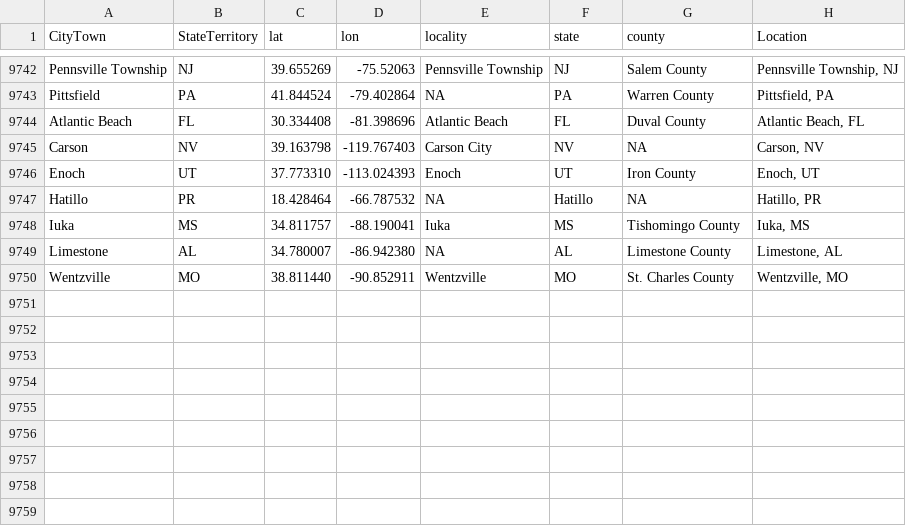
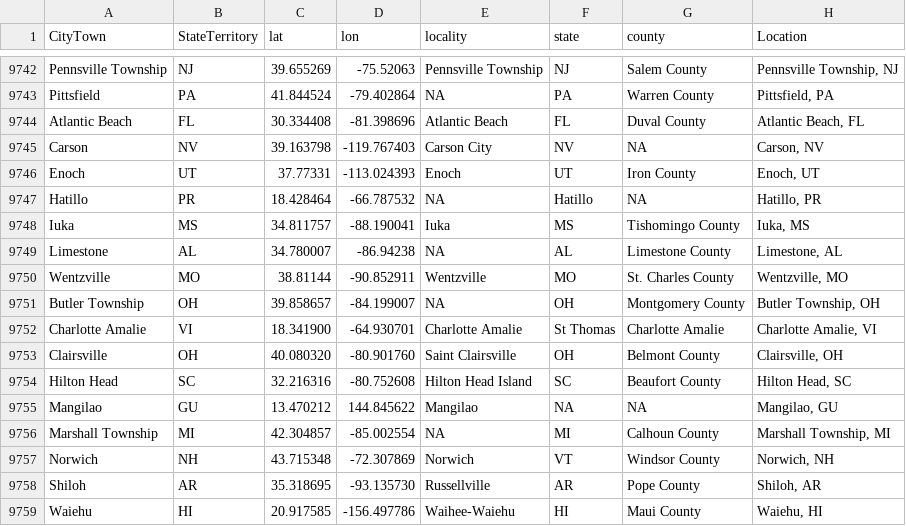
Before and after one commit to nonviolent-action-lab/crowd-counting-consortium, a CSV file: data_compilation/location_lookup.csv, drawn as a sheet; only a part is shown, gaps mark what is left out.

Commit message:
Weekly data update

```diff
--- a/data_compilation/location_lookup.csv
+++ b/data_compilation/location_lookup.csv
@@ -9745,6 +9745,15 @@
 "Carson","NV","39.163798","-119.767403","Carson City","NV",NA,"Carson, NV"
-"Enoch","UT","37.773310","-113.024393","Enoch","UT","Iron County","Enoch, UT"
+"Enoch","UT","37.77331","-113.024393","Enoch","UT","Iron County","Enoch, UT"
 "Hatillo","PR","18.428464","-66.787532",NA,"Hatillo",NA,"Hatillo, PR"
 "Iuka","MS","34.811757","-88.190041","Iuka","MS","Tishomingo County","Iuka, MS"
-"Limestone","AL","34.780007","-86.942380",NA,"AL","Limestone County","Limestone, AL"
-"Wentzville","MO","38.811440","-90.852911","Wentzville","MO","St. Charles County","Wentzville, MO"
+"Limestone","AL","34.780007","-86.94238",NA,"AL","Limestone County","Limestone, AL"
+"Wentzville","MO","38.81144","-90.852911","Wentzville","MO","St. Charles County","Wentzville, MO"
+"Butler Township","OH","39.858657","-84.199007",NA,"OH","Montgomery County","Butler Township, OH"
+"Charlotte Amalie","VI","18.341900","-64.930701","Charlotte Amalie","St Thomas","Charlotte Amalie","Charlotte Amalie, VI"
+"Clairsville","OH","40.080320","-80.901760","Saint Clairsville","OH","Belmont County","Clairsville, OH"
+"Hilton Head","SC","32.216316","-80.752608","Hilton Head Island","SC","Beaufort County","Hilton Head, SC"
+"Mangilao","GU","13.470212","144.845622","Mangilao",NA,NA,"Mangilao, GU"
+"Marshall Township","MI","42.304857","-85.002554",NA,"MI","Calhoun County","Marshall Township, MI"
+"Norwich","NH","43.715348","-72.307869","Norwich","VT","Windsor County","Norwich, NH"
+"Shiloh","AR","35.318695","-93.135730","Russellville","AR","Pope County","Shiloh, AR"
+"Waiehu","HI","20.917585","-156.497786","Waihee-Waiehu","HI","Maui County","Waiehu, HI"
```
